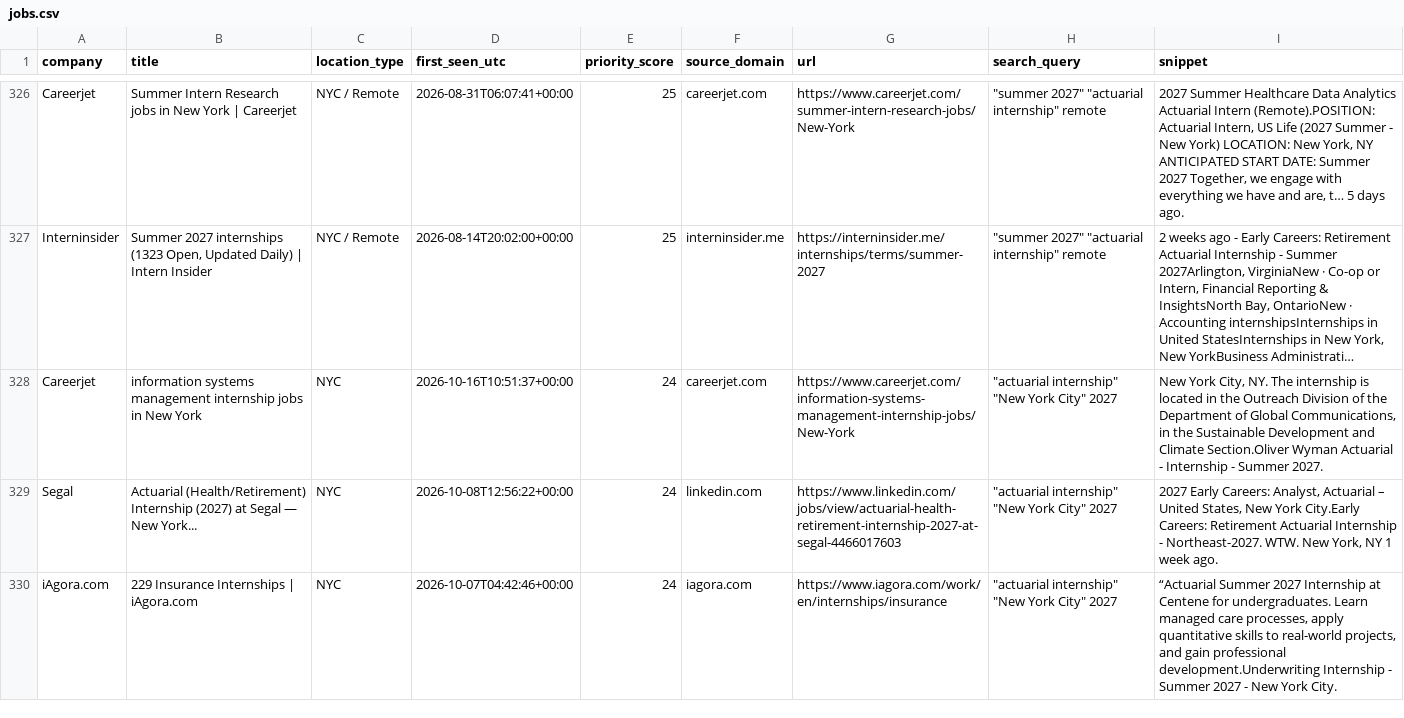
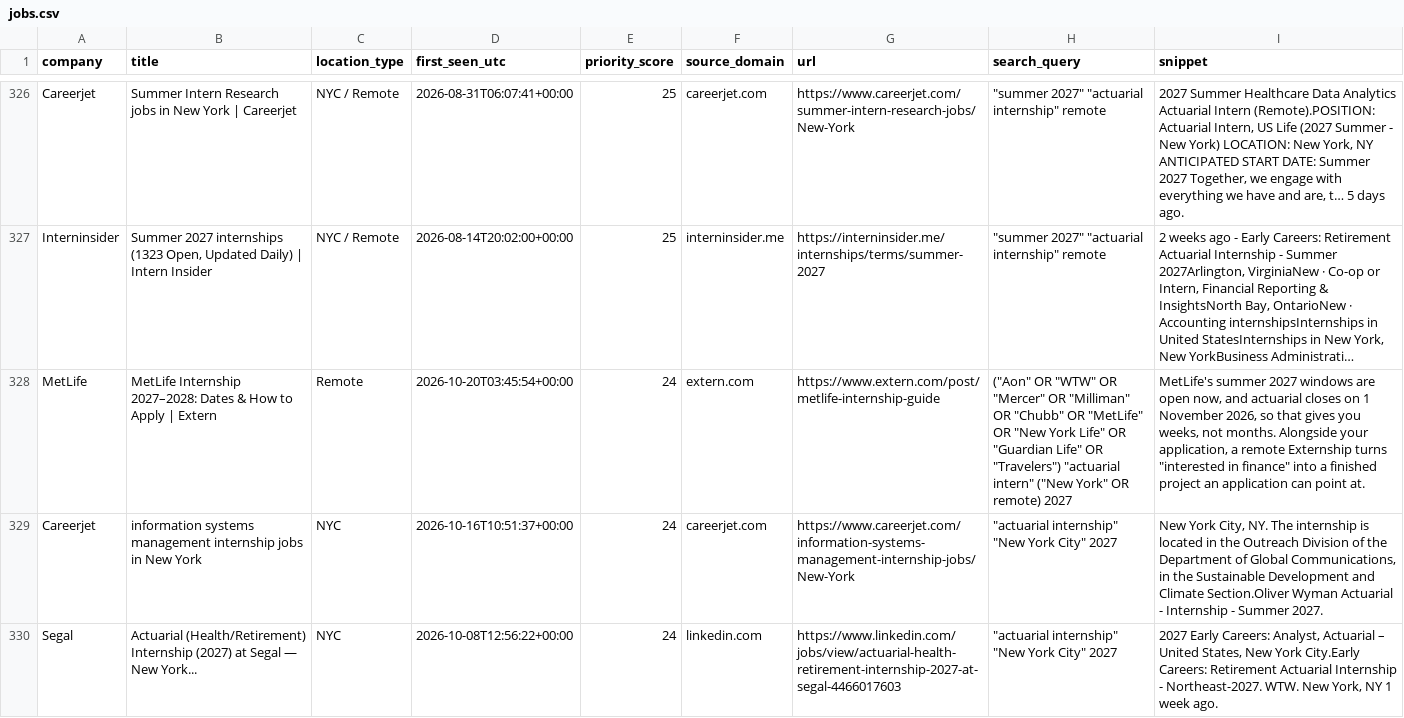
Before and after one commit to nycityeiles-creator/actuarial-internship-finder, a CSV file: jobs.csv, drawn as a sheet; only a part is shown, gaps mark what is left out; the shorter side is filled out with more unchanged rows; long unchanged cells end in …; the diff names each change by its address in the sheet, - before the commit and + after, or states it on an @@ line.

```diff
--- a/jobs.csv
+++ b/jobs.csv
+row 328: MetLife | MetLife Internship 2027–2028: Dates & How to Apply | Extern | Remote | 2026-10-20T03:45:54+00:00 | 24 | extern.com | https://www.extern.com/post/metlife-internship-guide | ("Aon" OR "WTW" OR "Mercer" OR "Milliman" OR "Chubb" OR "MetLife" OR "New York Life" OR "Guardian Life" OR "Travelers") "actuarial intern" ("New York" OR remote) 2027 | MetLife's summer 2027 windows are open now, and actuarial closes on 1 November 2026, so that gives you weeks, not months. Alongside your application, a remote Externship turns "interested in finance" into a finished project an application can point at.
```
